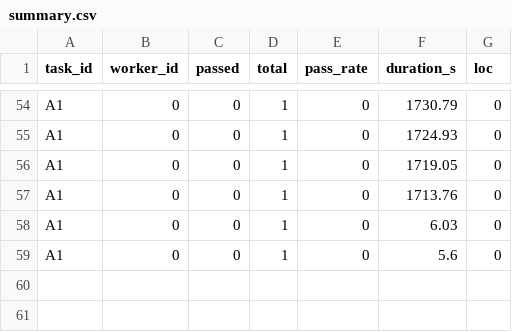
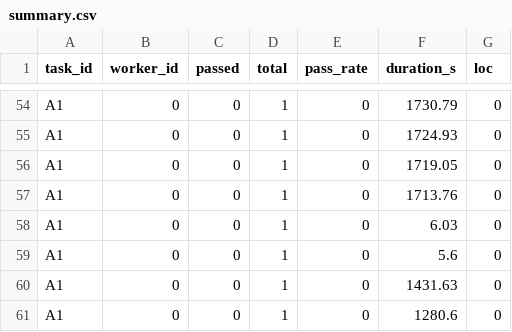
Before and after one commit to ForeverMJ/boulder-swarm, a CSV file: metrics/summary.csv, drawn as a sheet; only a part is shown, gaps mark what is left out; the diff names each change by its address in the sheet, - before the commit and + after, or states it on an @@ line.

```diff
--- a/metrics/summary.csv
+++ b/metrics/summary.csv
+row 60: A1 | 0 | 0 | 1 | 0 | 1431.63 | 0
+row 61: A1 | 0 | 0 | 1 | 0 | 1280.6 | 0
```
Also changed, not shown: 5 other files.
